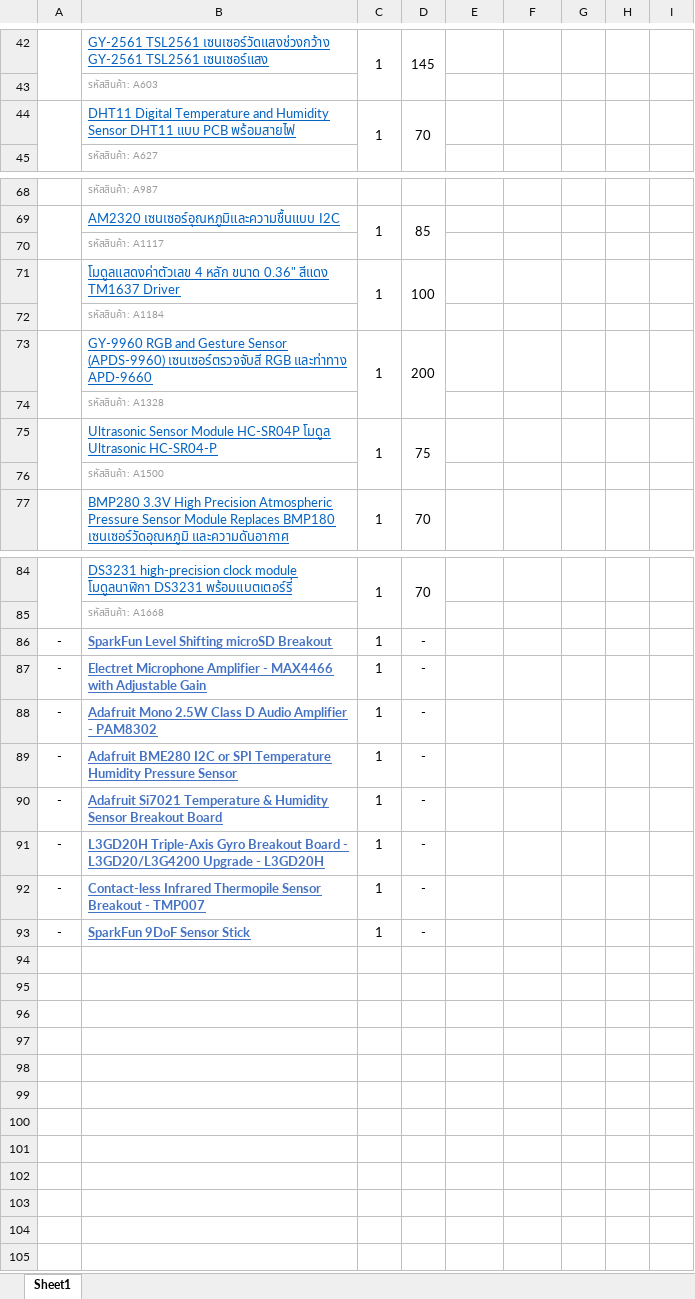
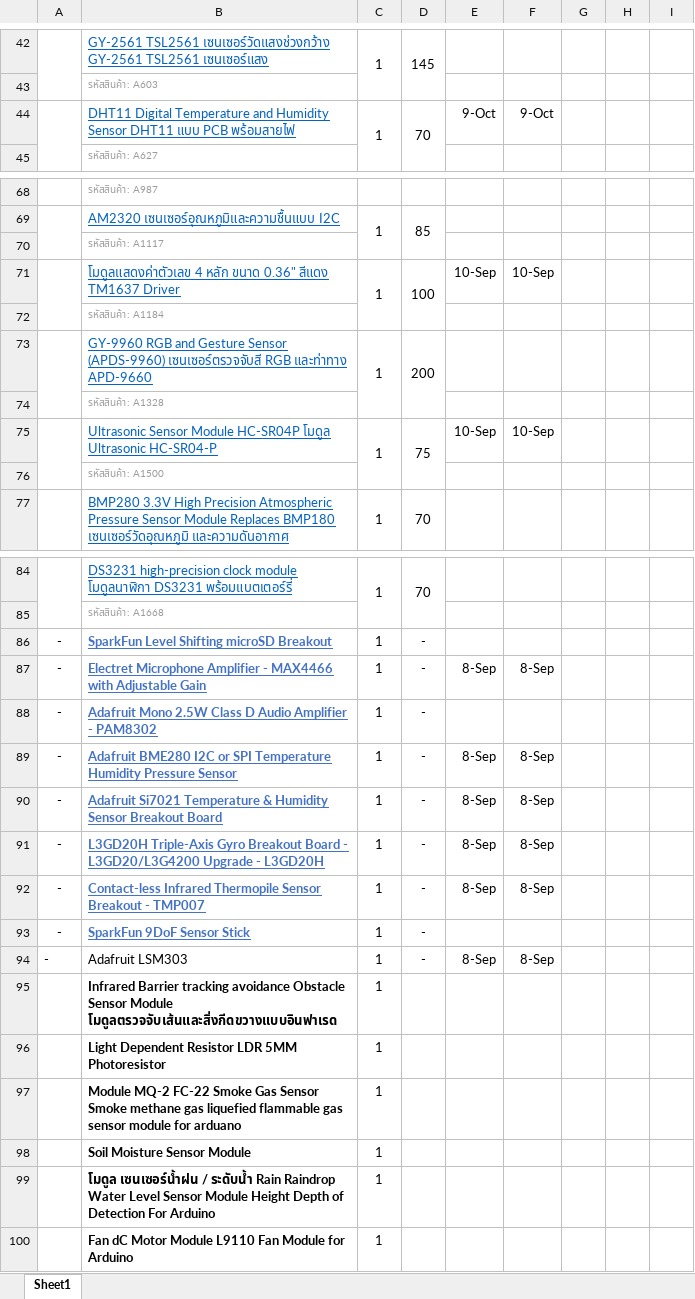
Before and after one commit to InGarage/MakerPlayGround_Library, an Excel workbook: newscript/MakerPlaygroundActualDeviceListCheck.xlsx, sheet Sheet1, drawn as a sheet; only a part is shown, gaps mark what is left out; values as stored, in another font and other column widths than the file's, no borders; charts and pictures not drawn; the diff covers the shown part only; the diff names each change by its address in the sheet, - before the commit and + after, or states it on an @@ line.

Commit message:
Backup before nectec version ,Remove speaker, Add Light (LDR) an d FanDC

```diff
--- a/newscript/MakerPlaygroundActualDeviceListCheck.xlsx (sheet Sheet1)
+++ b/newscript/MakerPlaygroundActualDeviceListCheck.xlsx (sheet Sheet1)
-E44: (empty)
+E44: 9-Oct
-F44: (empty)
+F44: 9-Oct
-E71: (empty)
+E71: 10-Sep
-F71: (empty)
+F71: 10-Sep
-E75: (empty)
+E75: 10-Sep
-F75: (empty)
+F75: 10-Sep
-E87: (empty)
+E87: 8-Sep
-F87: (empty)
+F87: 8-Sep
-E89:E92: (empty)
+E89:E92: 8-Sep
-F89:F92: (empty)
+F89:F92: 8-Sep
+row 94: - | Adafruit LSM303 | 1 | - | 8-Sep | 8-Sep
+row 95:  | Infrared Barrier tracking avoidance Obstacle Sensor Module โมดูลตรวจจับเส้นและสิ่งกีดขวางแบบอินฟาเรด | 1
+row 96:  | Light Dependent Resistor LDR 5MM Photoresistor | 1
+row 97:  | Module MQ-2 FC-22 Smoke Gas Sensor Smoke methane gas liquefied flammable gas sensor module for arduano | 1
+row 98:  | Soil Moisture Sensor Module | 1
+row 99:  | โมดูล เซนเซอร์น้ำฝน / ระดับน้ำ Rain Raindrop Water Level Sensor Module Height Depth of Detection For Arduino | 1
+row 100:  | Fan dC Motor Module L9110 Fan Module for Arduino | 1
```
Also changed, not shown: 2 edited cells elsewhere in this sheet, charts or pictures, 13 other files.
